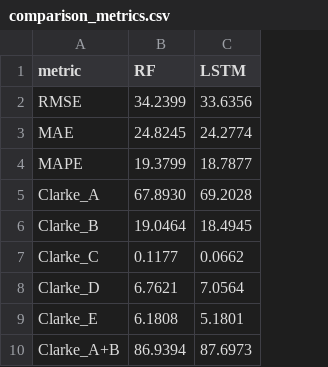
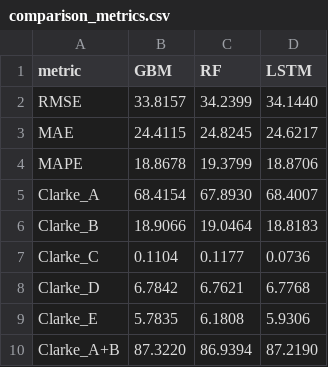
Before and after one commit to jackund25/final-bachelor-project, a CSV file: results/eval_prediksi/h12/comparison_metrics.csv, drawn as a sheet; addresses are those after the commit; the diff names each change by its address in the sheet, - before the commit and + after, or states it on an @@ line.

```diff
--- a/results/eval_prediksi/h12/comparison_metrics.csv
+++ b/results/eval_prediksi/h12/comparison_metrics.csv
+column B (GBM), rows 2-10: 33.8157 | 24.4115 | 18.8678 | 68.4154 | 18.9066 | 0.1104 | 6.7842 | 5.7835 | 87.3220
-D2 (LSTM): 33.6356
+D2 (LSTM): 34.1440
-D3 (LSTM): 24.2774
+D3 (LSTM): 24.6217
-D4 (LSTM): 18.7877
+D4 (LSTM): 18.8706
-D5 (LSTM): 69.2028
+D5 (LSTM): 68.4007
-D6 (LSTM): 18.4945
+D6 (LSTM): 18.8183
-D7 (LSTM): 0.0662
+D7 (LSTM): 0.0736
-D8 (LSTM): 7.0564
+D8 (LSTM): 6.7768
-D9 (LSTM): 5.1801
+D9 (LSTM): 5.9306
-D10 (LSTM): 87.6973
+D10 (LSTM): 87.2190
```
Also changed, not shown: results/eval_prediksi/h6/comparison_metrics.csv, results/eval_prediksi/summary_all_horizons.csv, 16 other files.
